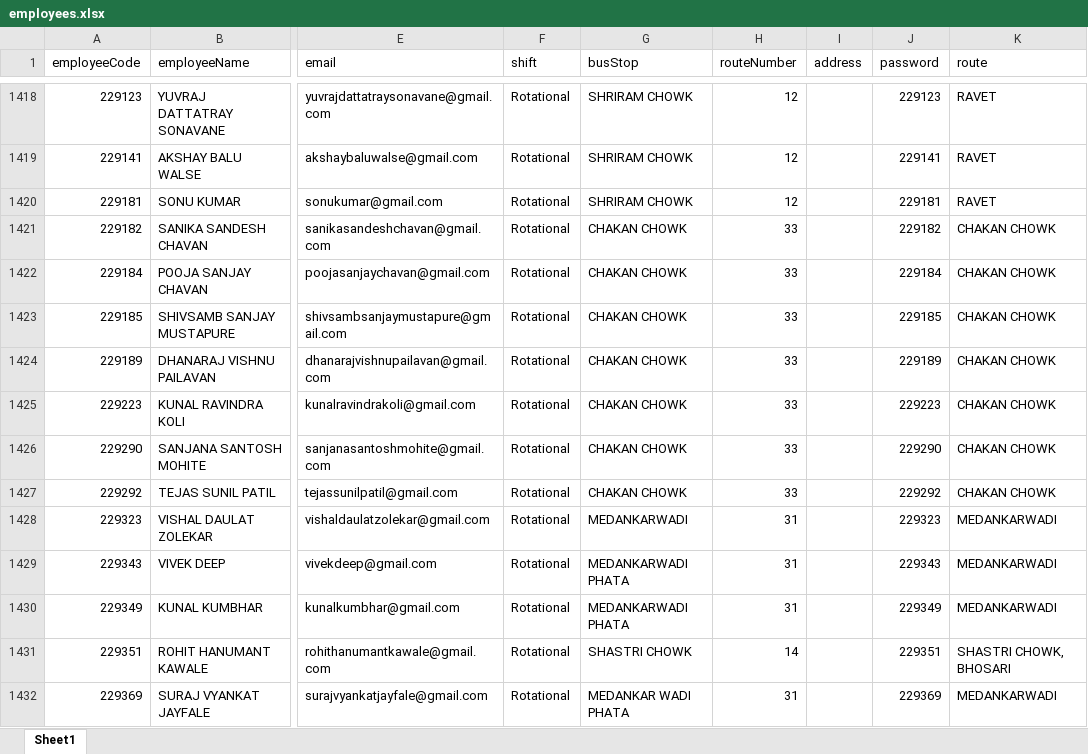
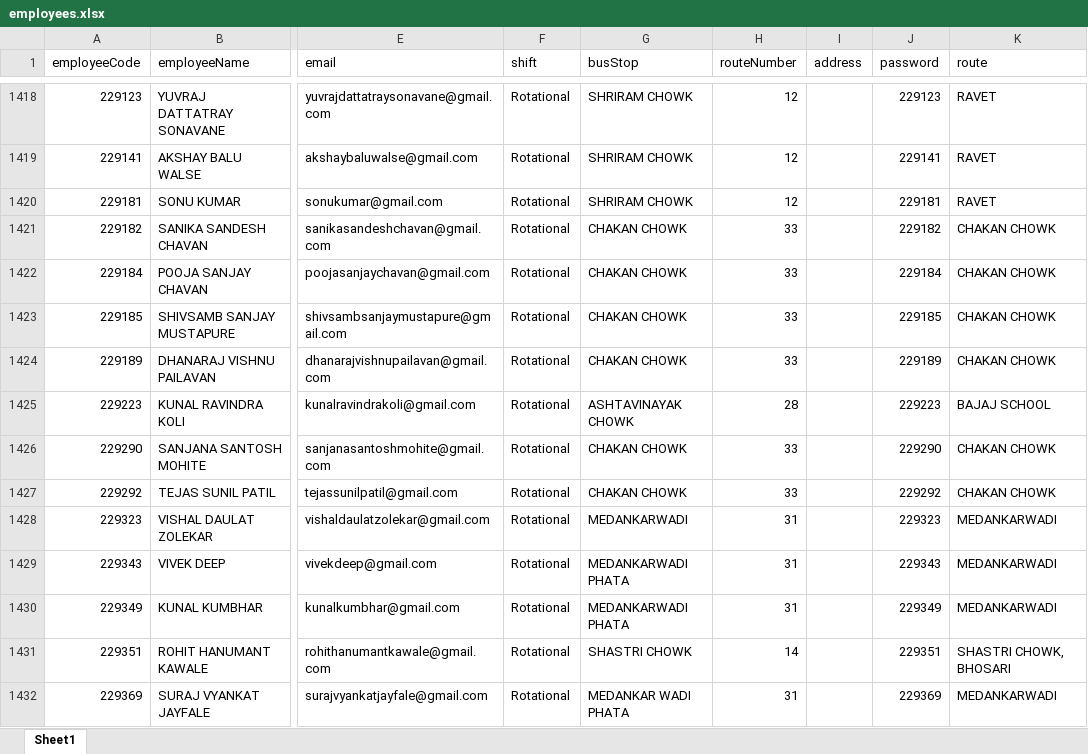
Before and after one commit to bharteshsavale2112/SHARED-SUPPORT-SERVICE-APP-, an Excel workbook: employees.xlsx, sheet Sheet1, drawn as a sheet; only a part is shown, gaps mark what is left out; values as stored, in another font and other column widths than the file's, no borders; the diff names each change by its address in the sheet, - before the commit and + after, or states it on an @@ line.

```diff
--- a/employees.xlsx (sheet Sheet1)
+++ b/employees.xlsx (sheet Sheet1)
-G1425 (busStop): CHAKAN CHOWK
+G1425 (busStop): ASHTAVINAYAK CHOWK
-H1425 (routeNumber): 33
+H1425 (routeNumber): 28
-K1425 (route): CHAKAN CHOWK
+K1425 (route): BAJAJ SCHOOL
```
Also changed, not shown: pass_requests.xlsx, passes.xlsx.
